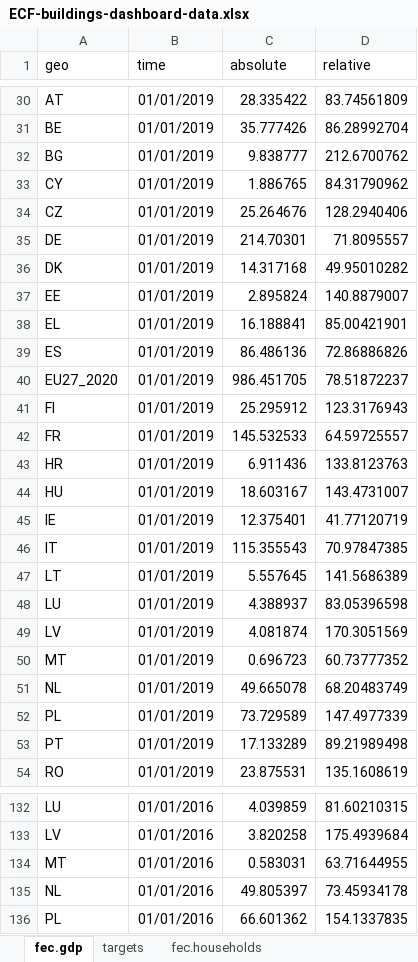
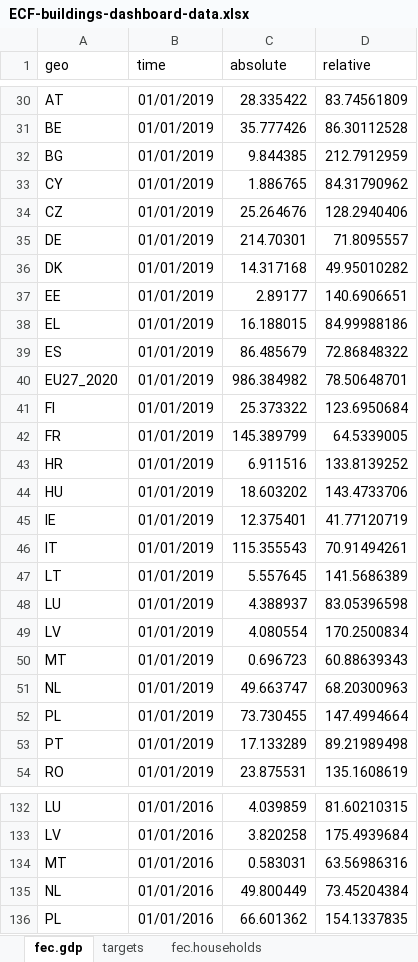
Before and after one commit to maartenzam/buildings-dashboard, an Excel workbook: public/ECF-buildings-dashboard-data.xlsx, sheet fec.gdp, drawn as a sheet; only a part is shown, gaps mark what is left out; values as stored, in another font and other column widths than the file's, no borders; the diff covers the shown part only; the diff names each change by its address in the sheet, - before the commit and + after, or states it on an @@ line.

```diff
--- a/public/ECF-buildings-dashboard-data.xlsx (sheet fec.gdp)
+++ b/public/ECF-buildings-dashboard-data.xlsx (sheet fec.gdp)
-D31 (relative): 86.28992704
+D31 (relative): 86.30112528
-C32 (absolute): 9.838777
+C32 (absolute): 9.844385
-D32 (relative): 212.6700762
+D32 (relative): 212.7912959
-C37 (absolute): 2.895824
+C37 (absolute): 2.89177
-D37 (relative): 140.8879007
+D37 (relative): 140.6906651
-C38 (absolute): 16.188841
+C38 (absolute): 16.188015
-D38 (relative): 85.00421901
+D38 (relative): 84.99988186
-C39 (absolute): 86.486136
+C39 (absolute): 86.485679
-D39 (relative): 72.86886826
+D39 (relative): 72.86848322
-C40 (absolute): 986.451705
+C40 (absolute): 986.384982
-D40 (relative): 78.51872237
+D40 (relative): 78.50648701
-C41 (absolute): 25.295912
+C41 (absolute): 25.373322
-D41 (relative): 123.3176943
+D41 (relative): 123.6950684
-C42 (absolute): 145.532533
+C42 (absolute): 145.389799
-D42 (relative): 64.59725557
+D42 (relative): 64.5339005
-C43 (absolute): 6.911436
+C43 (absolute): 6.911516
-D43 (relative): 133.8123763
+D43 (relative): 133.8139252
-C44 (absolute): 18.603167
+C44 (absolute): 18.603202
-D44 (relative): 143.4731007
+D44 (relative): 143.4733706
-D46 (relative): 70.97847385
+D46 (relative): 70.91494261
-C49 (absolute): 4.081874
+C49 (absolute): 4.080554
-D49 (relative): 170.3051569
+D49 (relative): 170.2500834
-D50 (relative): 60.73777352
+D50 (relative): 60.88639343
-C51 (absolute): 49.665078
+C51 (absolute): 49.663747
-D51 (relative): 68.20483749
+D51 (relative): 68.20300963
-C52 (absolute): 73.729589
+C52 (absolute): 73.730455
-D52 (relative): 147.4977339
+D52 (relative): 147.4994664
-D134 (relative): 63.71644955
+D134 (relative): 63.56986316
-C135 (absolute): 49.805397
+C135 (absolute): 49.800449
-D135 (relative): 73.45934178
+D135 (relative): 73.45204384
```
Also changed, not shown: 187 edited cells elsewhere in this sheet, sheet fec.households, sheet housing, sheet poverty, sheet fec.households.renewables, data/traffic_light_indicators_data.xlsx, 7 other files.
